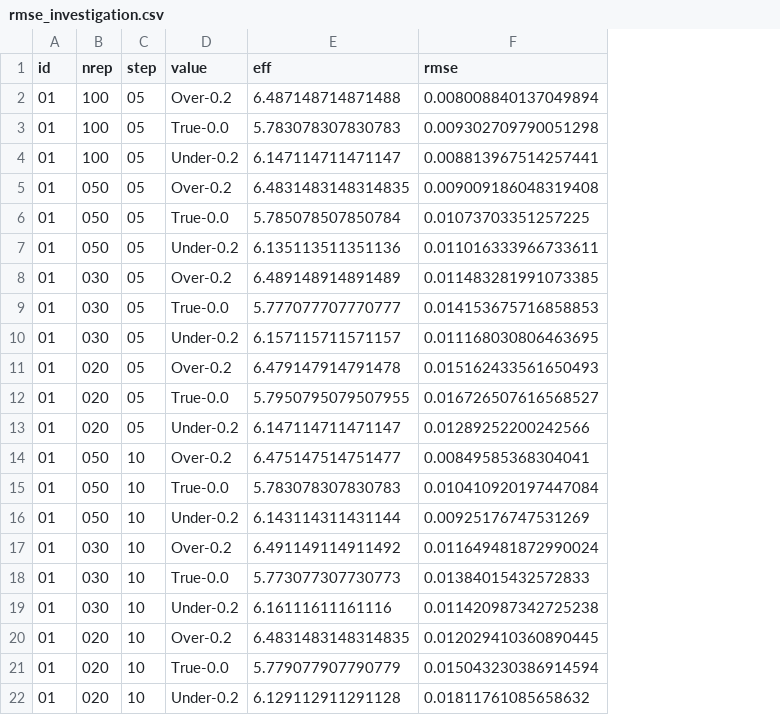
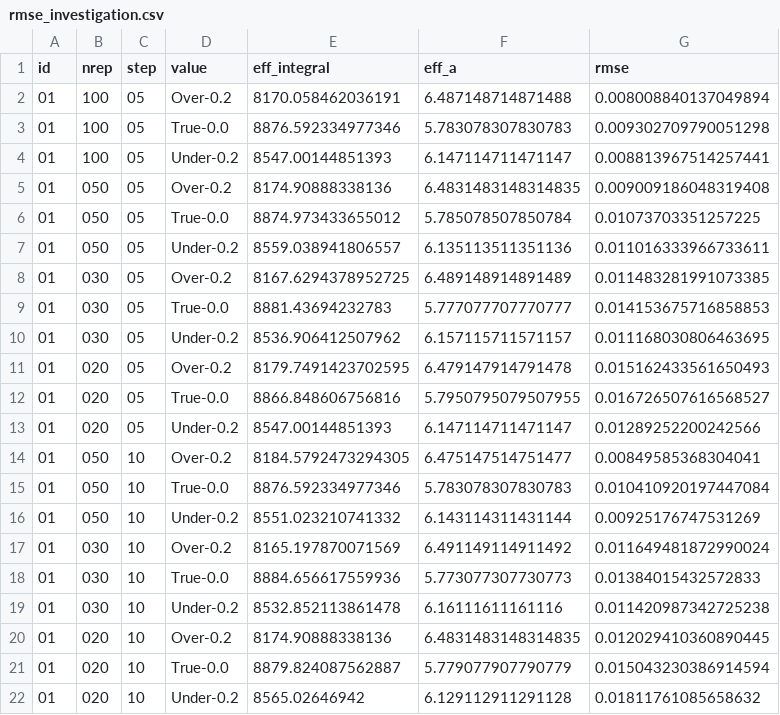
Before and after one commit to gabrieldansereau/NetworkMonitoring, a CSV file: data/rmse_investigation.csv, drawn as a sheet; addresses are those after the commit; the diff names each change by its address in the sheet, - before the commit and + after, or states it on an @@ line.

```diff
--- a/data/rmse_investigation.csv
+++ b/data/rmse_investigation.csv
+column E (eff_integral), rows 2-22: 8170.058462036191 | 8876.592334977346 | 8547.00144851393 | 8174.90888338136 | 8874.973433655012 | 8559.038941806557 | 8167.6294378952725 | 8881.43694232783 | 8536.906412507962 | 8179.7491423702595 | 8866.848606756816 | 8547.00144851393 | 8184.5792473294305 | 8876.592334977346 | 8551.023210741332 | 8165.197870071569 | 8884.656617559936 | 8532.852113861478 | 8174.90888338136 | 8879.824087562887 | 8565.02646942
-F1: eff
+F1: eff_a
```
Also changed, not shown: data/efficiency_estimations.csv, data/efficiency_optimized.csv, 14 other files.
